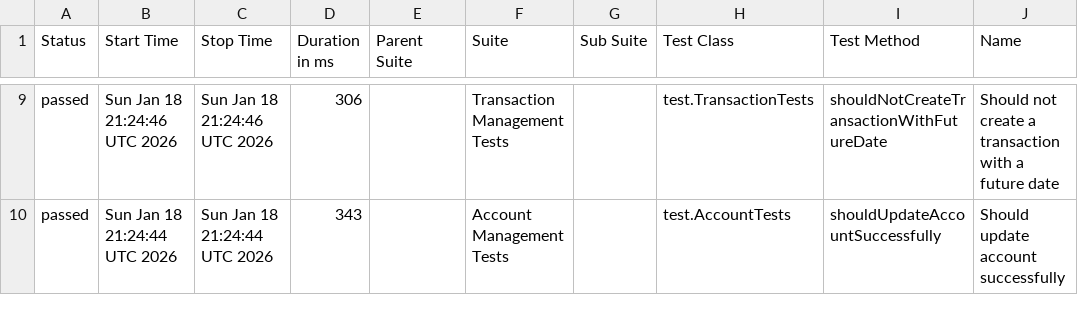
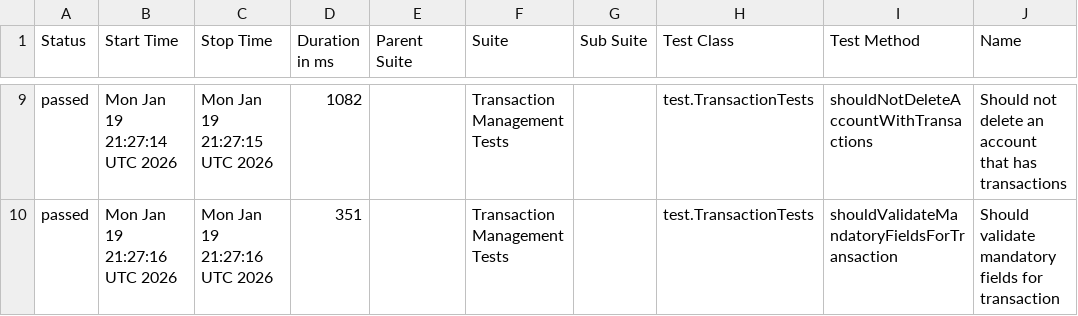
Before and after one commit to JosinaldoGJunior/java-automation-api, a CSV file: data/suites.csv, drawn as a sheet; only a part is shown, gaps mark what is left out; the diff covers the shown part only; the diff names each change by its address in the sheet, - before the commit and + after, or states it on an @@ line.

```diff
--- a/data/suites.csv
+++ b/data/suites.csv
-B9 (Start Time): Sun Jan 18 21:24:46 UTC 2026
+B9 (Start Time): Mon Jan 19 21:27:14 UTC 2026
-C9 (Stop Time): Sun Jan 18 21:24:46 UTC 2026
+C9 (Stop Time): Mon Jan 19 21:27:15 UTC 2026
-D9 (Duration in ms): 306
+D9 (Duration in ms): 1082
-I9 (Test Method): shouldNotCreateTransactionWithFutureDate
+I9 (Test Method): shouldNotDeleteAccountWithTransactions
-J9 (Name): Should not create a transaction with a future date
+J9 (Name): Should not delete an account that has transactions
-B10 (Start Time): Sun Jan 18 21:24:44 UTC 2026
+B10 (Start Time): Mon Jan 19 21:27:16 UTC 2026
-C10 (Stop Time): Sun Jan 18 21:24:44 UTC 2026
+C10 (Stop Time): Mon Jan 19 21:27:16 UTC 2026
-D10 (Duration in ms): 343
+D10 (Duration in ms): 351
-F10 (Suite): Account Management Tests
+F10 (Suite): Transaction Management Tests
-H10 (Test Class): test.AccountTests
+H10 (Test Class): test.TransactionTests
-I10 (Test Method): shouldUpdateAccountSuccessfully
+I10 (Test Method): shouldValidateMandatoryFieldsForTransaction
-J10 (Name): Should update account successfully
+J10 (Name): Should validate mandatory fields for transaction
```
Also changed, not shown: 1 added row, 1 removed row and 26 edited cells elsewhere in this file, 31 other files.
